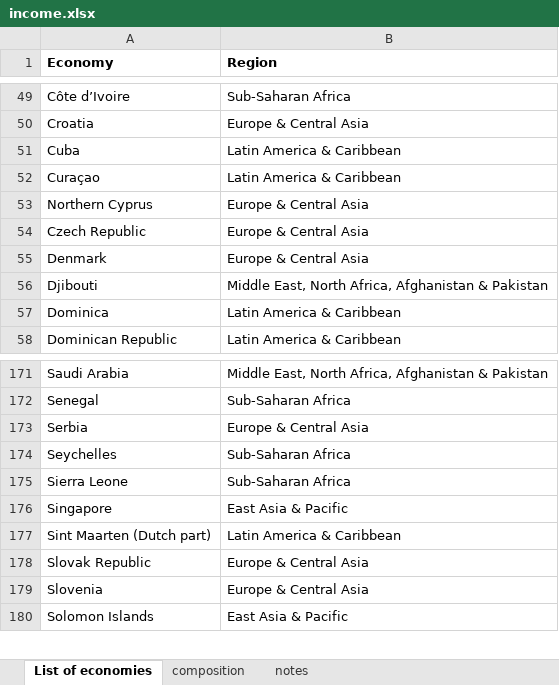
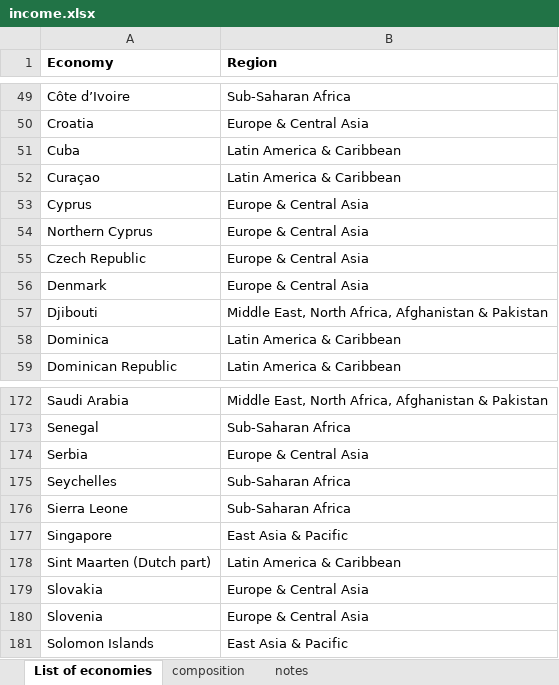
Before and after one commit to StefanFSmid/ASDA_2025_Group_3_Porfolio, an Excel workbook: additional_material/income.xlsx, sheet List of economies, drawn as a sheet; only a part is shown, gaps mark what is left out; values as stored, in another font and other column widths than the file's, no borders; conditional formats not drawn; addresses are those after the commit; the diff names each change by its address in the sheet, - before the commit and + after, or states it on an @@ line.

```diff
--- a/additional_material/income.xlsx (sheet List of economies)
+++ b/additional_material/income.xlsx (sheet List of economies)
+row 53: Cyprus | Europe & Central Asia
-A179 (Economy): Slovak Republic
+A179 (Economy): Slovakia
```
